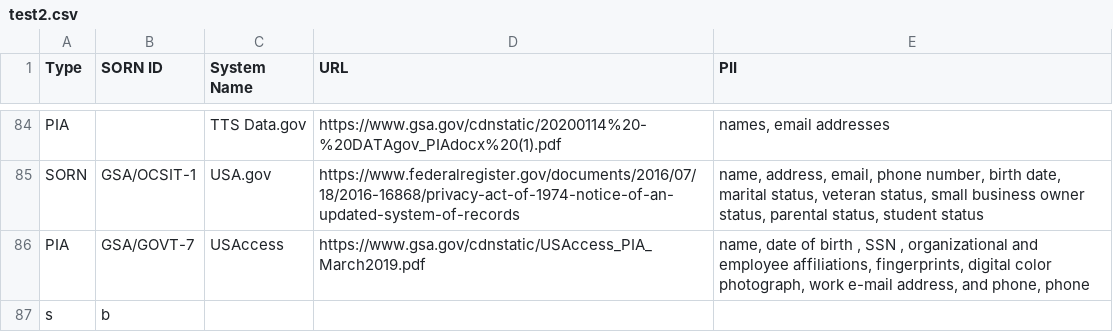
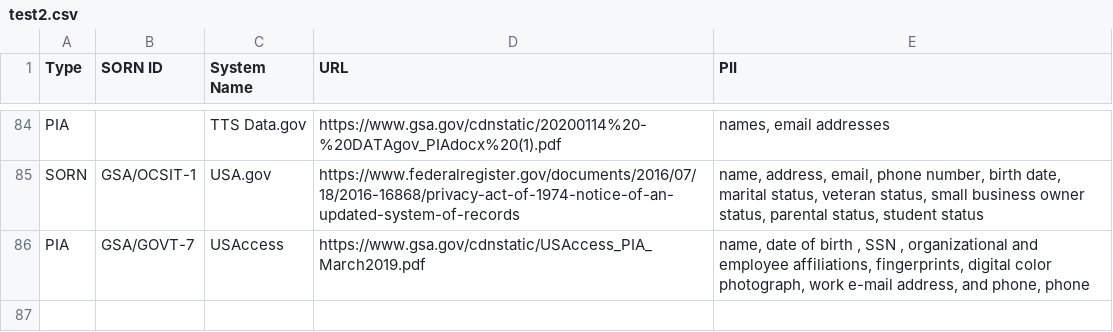
Before and after one commit to peterrowland/test-GS-commits, a CSV file: test2.csv, drawn as a sheet; only a part is shown, gaps mark what is left out.

Commit message:
publish data on 2020-03-12

```diff
--- a/test2.csv
+++ b/test2.csv
@@ -95,2 +95 @@ SORN,GSA/OCSIT-1,USA.gov,https://www.federalregister.gov/documents/2016/07/18/20
 PIA,GSA/GOVT-7,USAccess,https://www.gsa.gov/cdnstatic/USAccess_PIA_March2019.pdf,"name, date of birth , SSN , organizational and employee affiliations, fingerprints, digital color photograph, work e-mail address, and phone, phone"
-s,b,,,
```
